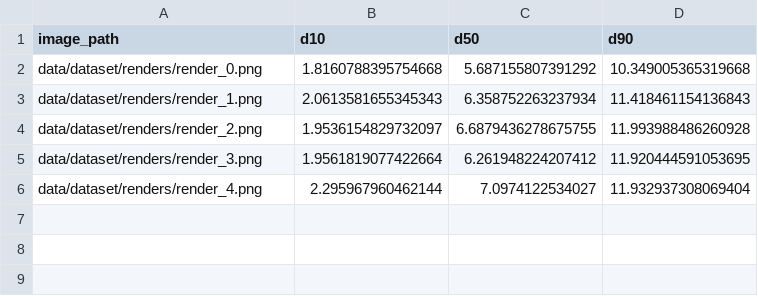
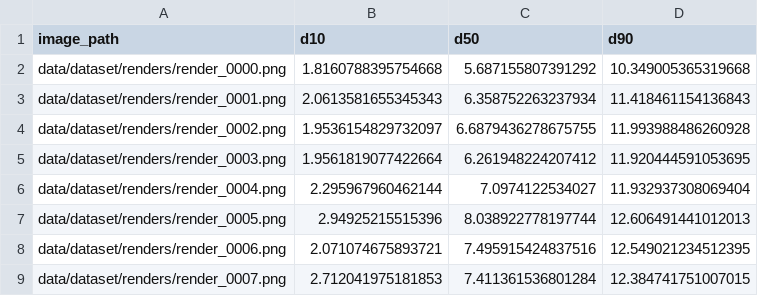
Before and after one commit to YasserElj/Synthetic-Granular-Gen, a CSV file: data/granules_dataset.csv, drawn as a sheet.

```diff
--- a/data/granules_dataset.csv
+++ b/data/granules_dataset.csv
@@ -1,6 +1,9 @@
 image_path,d10,d50,d90
-data/dataset/renders/render_0.png,1.8160788395754668,5.687155807391292,10.349005365319668
-data/dataset/renders/render_1.png,2.0613581655345343,6.358752263237934,11.418461154136843
-data/dataset/renders/render_2.png,1.9536154829732097,6.6879436278675755,11.993988486260928
-data/dataset/renders/render_3.png,1.9561819077422664,6.261948224207412,11.920444591053695
-data/dataset/renders/render_4.png,2.295967960462144,7.0974122534027,11.932937308069404
+data/dataset/renders/render_0000.png,1.8160788395754668,5.687155807391292,10.349005365319668
+data/dataset/renders/render_0001.png,2.0613581655345343,6.358752263237934,11.418461154136843
+data/dataset/renders/render_0002.png,1.9536154829732097,6.6879436278675755,11.993988486260928
+data/dataset/renders/render_0003.png,1.9561819077422664,6.261948224207412,11.920444591053695
+data/dataset/renders/render_0004.png,2.295967960462144,7.0974122534027,11.932937308069404
+data/dataset/renders/render_0005.png,2.94925215515396,8.038922778197744,12.606491441012013
+data/dataset/renders/render_0006.png,2.071074675893721,7.495915424837516,12.549021234512395
+data/dataset/renders/render_0007.png,2.712041975181853,7.411361536801284,12.384741751007015
```
Also changed, not shown: 24 other files.
